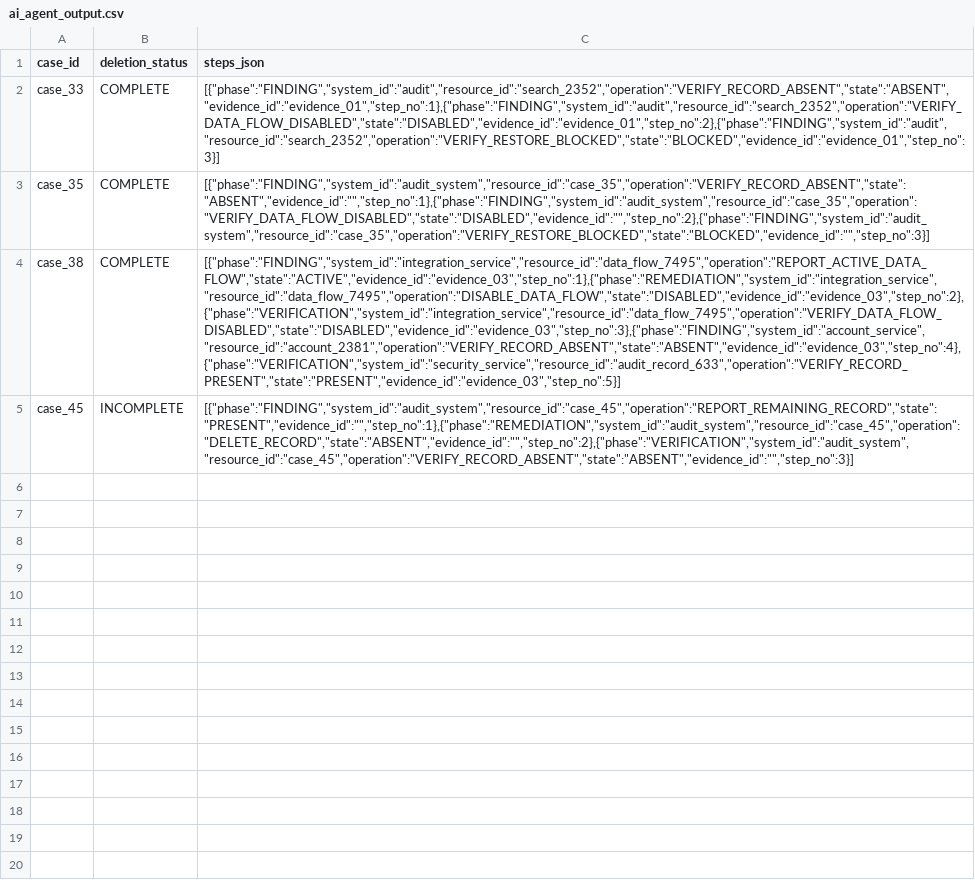
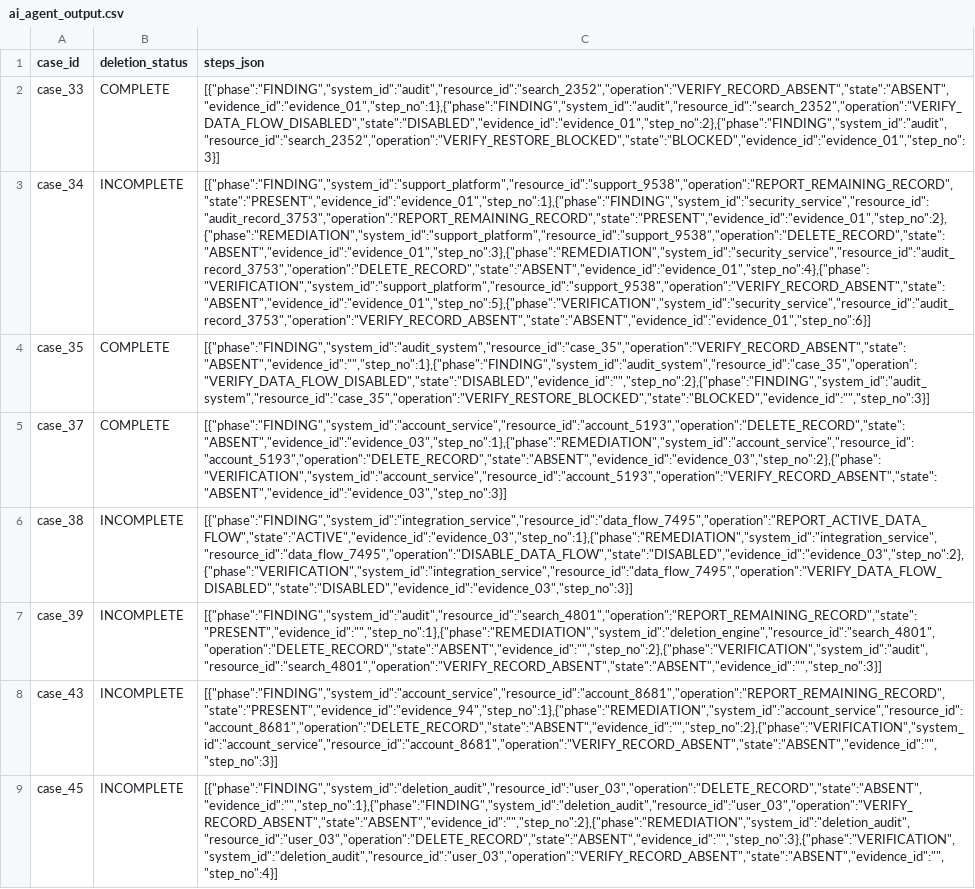
Before and after one commit to samsa3/Hackerrank2410, a CSV file: ai_agent_output.csv, drawn as a sheet; addresses are those after the commit; the diff names each change by its address in the sheet, - before the commit and + after, or states it on an @@ line.

```diff
--- a/ai_agent_output.csv
+++ b/ai_agent_output.csv
+row 3: case_34 | INCOMPLETE | [{"phase":"FINDING","system_id":"support_platform","resource_id":"support_9538","operation":"REPORT_REMAINING_RECORD","state":"PRESENT","evidence_id":"evidence_01","step_no":1},{"phase":"FINDING","system_id":"security_service","resource_id":"audit_record_3753","operation":"REPORT_REMAINING_RECORD","state":"PRESENT","evidence_id":"evidence_01","step_no":2},{"phase":"REMEDIATION","system_id":"support_platform","resource_id":"support_9538","operation":"DELETE_RECORD","state":"ABSENT","evidence_id":"evidence_01","step_no":3},{"phase":"REMEDIATION","system_id":"security_service","resource_id":"audit_record_3753","operation":"DELETE_RECORD","state":"ABSENT","evidence_id":"evidence_01","step_no":4},{"phase":"VERIFICATION","system_id":"support_platform","resource_id":"support_9538","operation":"VERIFY_RECORD_ABSENT","state":"ABSENT","evidence_id":"evidence_01","step_no":5},{"phase":"VERIFICATION","system_id":"security_service","resource_id":"audit_record_3753","operation":"VERIFY_RECORD_ABSENT","state":"ABSENT","evidence_id":"evidence_01","step_no":6}]
+row 5: case_37 | COMPLETE | [{"phase":"FINDING","system_id":"account_service","resource_id":"account_5193","operation":"DELETE_RECORD","state":"ABSENT","evidence_id":"evidence_03","step_no":1},{"phase":"REMEDIATION","system_id":"account_service","resource_id":"account_5193","operation":"DELETE_RECORD","state":"ABSENT","evidence_id":"evidence_03","step_no":2},{"phase":"VERIFICATION","system_id":"account_service","resource_id":"account_5193","operation":"VERIFY_RECORD_ABSENT","state":"ABSENT","evidence_id":"evidence_03","step_no":3}]
-B6 (deletion_status): COMPLETE
+B6 (deletion_status): INCOMPLETE
-C6 (steps_json): [{"phase":"FINDING","system_id":"integration_service","resource_id":"data_flow_7495","operation":"REPORT_ACTIVE_DATA_FLOW","state":"ACTIVE","evidence_id":"evidence_03","step_no":1},{"phase":"REMEDIATION","system_id":"integration_service","resource_id":"data_flow_7495","operation":"DISABLE_DATA_FLOW","state":"DISABLED","evidence_id":"evidence_03","step_no":2},{"phase":"VERIFICATION","system_id":"integration_service","resource_id":"data_flow_7495","operation":"VERIFY_DATA_FLOW_DISABLED","state":"DISABLED","evidence_id":"evidence_03","step_no":3},{"phase":"FINDING","system_id":"account_service","resource_id":"account_2381","operation":"VERIFY_RECORD_ABSENT","state":"ABSENT","evidence_id":"evidence_03","step_no":4},{"phase":"VERIFICATION","system_id":"security_service","resource_id":"audit_record_633","operation":"VERIFY_RECORD_PRESENT","state":"PRESENT","evidence_id":"evidence_03","step_no":5}]
+C6 (steps_json): [{"phase":"FINDING","system_id":"integration_service","resource_id":"data_flow_7495","operation":"REPORT_ACTIVE_DATA_FLOW","state":"ACTIVE","evidence_id":"evidence_03","step_no":1},{"phase":"REMEDIATION","system_id":"integration_service","resource_id":"data_flow_7495","operation":"DISABLE_DATA_FLOW","state":"DISABLED","evidence_id":"evidence_03","step_no":2},{"phase":"VERIFICATION","system_id":"integration_service","resource_id":"data_flow_7495","operation":"VERIFY_DATA_FLOW_DISABLED","state":"DISABLED","evidence_id":"evidence_03","step_no":3}]
+row 7: case_39 | INCOMPLETE | [{"phase":"FINDING","system_id":"audit","resource_id":"search_4801","operation":"REPORT_REMAINING_RECORD","state":"PRESENT","evidence_id":"","step_no":1},{"phase":"REMEDIATION","system_id":"deletion_engine","resource_id":"search_4801","operation":"DELETE_RECORD","state":"ABSENT","evidence_id":"","step_no":2},{"phase":"VERIFICATION","system_id":"audit","resource_id":"search_4801","operation":"VERIFY_RECORD_ABSENT","state":"ABSENT","evidence_id":"","step_no":3}]
+row 8: case_43 | INCOMPLETE | [{"phase":"FINDING","system_id":"account_service","resource_id":"account_8681","operation":"REPORT_REMAINING_RECORD","state":"PRESENT","evidence_id":"evidence_94","step_no":1},{"phase":"REMEDIATION","system_id":"account_service","resource_id":"account_8681","operation":"DELETE_RECORD","state":"ABSENT","evidence_id":"","step_no":2},{"phase":"VERIFICATION","system_id":"account_service","resource_id":"account_8681","operation":"VERIFY_RECORD_ABSENT","state":"ABSENT","evidence_id":"","step_no":3}]
-C9 (steps_json): [{"phase":"FINDING","system_id":"audit_system","resource_id":"case_45","operation":"REPORT_REMAINING_RECORD","state":"PRESENT","evidence_id":"","step_no":1},{"phase":"REMEDIATION","system_id":"audit_system","resource_id":"case_45","operation":"DELETE_RECORD","state":"ABSENT","evidence_id":"","step_no":2},{"phase":"VERIFICATION","system_id":"audit_system","resource_id":"case_45","operation":"VERIFY_RECORD_ABSENT","state":"ABSENT","evidence_id":"","step_no":3}]
+C9 (steps_json): [{"phase":"FINDING","system_id":"deletion_audit","resource_id":"user_03","operation":"DELETE_RECORD","state":"ABSENT","evidence_id":"","step_no":1},{"phase":"FINDING","system_id":"deletion_audit","resource_id":"user_03","operation":"VERIFY_RECORD_ABSENT","state":"ABSENT","evidence_id":"","step_no":2},{"phase":"REMEDIATION","system_id":"deletion_audit","resource_id":"user_03","operation":"DELETE_RECORD","state":"ABSENT","evidence_id":"","step_no":3},{"phase":"VERIFICATION","system_id":"deletion_audit","resource_id":"user_03","operation":"VERIFY_RECORD_ABSENT","state":"ABSENT","evidence_id":"","step_no":4}]
```
Also changed, not shown: 2 other files.
